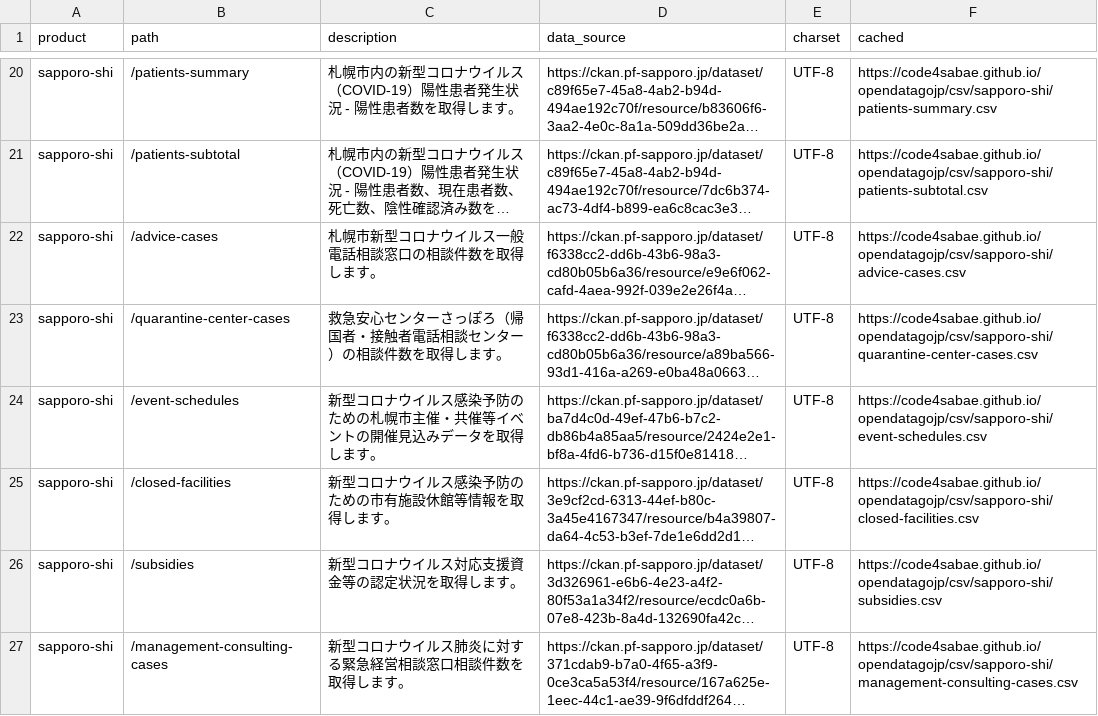
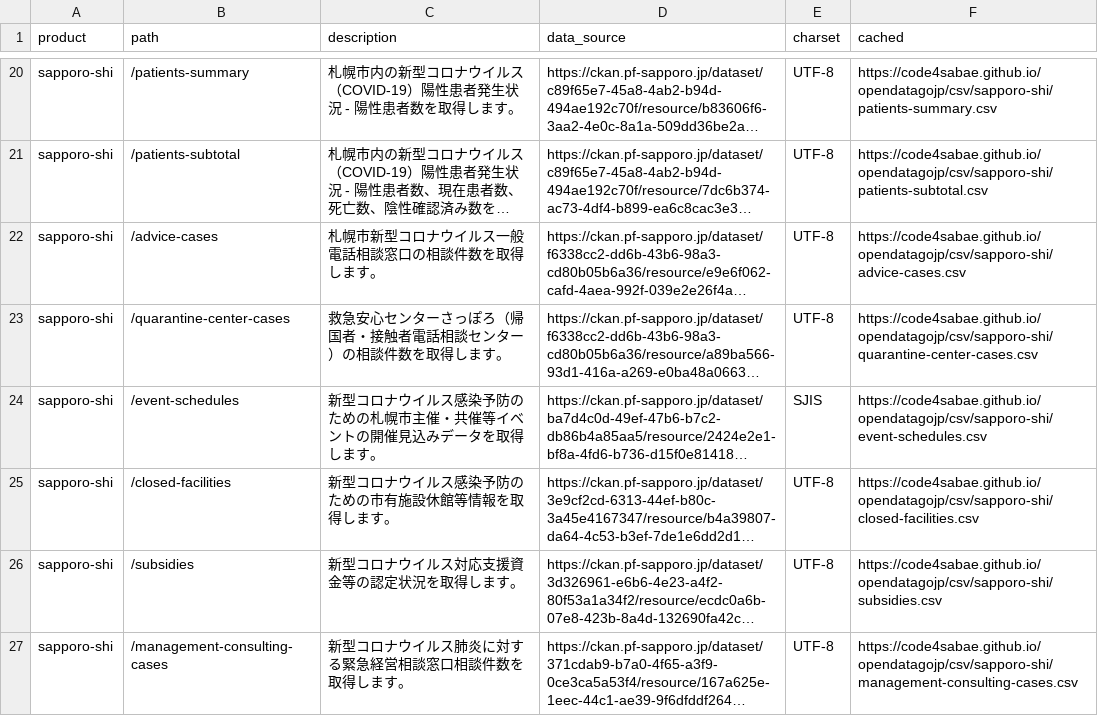
Before and after one commit to code4sabae/opendatagojp, a CSV file: csv/index.csv, drawn as a sheet; only a part is shown, gaps mark what is left out; long unchanged cells end in …; the diff names each change by its address in the sheet, - before the commit and + after, or states it on an @@ line.

```diff
--- a/csv/index.csv
+++ b/csv/index.csv
-E24 (charset): UTF-8
+E24 (charset): SJIS
```
Also changed, not shown: csv/osaka-fu/advice-center-cases.csv, csv/osaka-fu/patients-summary.csv, 4 other files.
